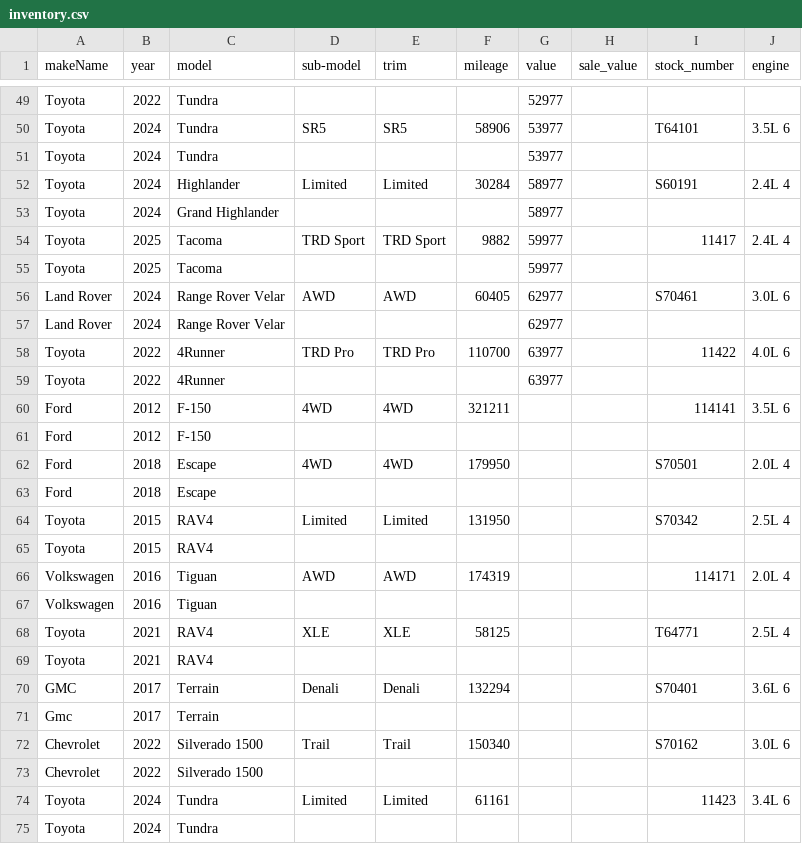
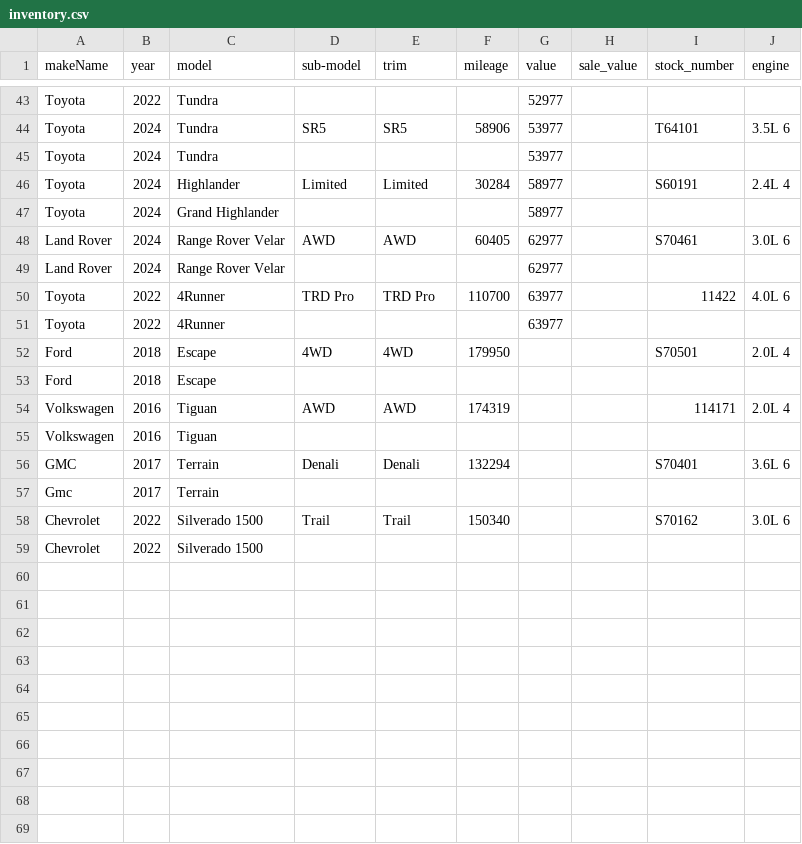
Before and after one commit to monilp28/RDTPDF, a CSV file: public/data/inventory.csv, drawn as a sheet; only a part is shown, gaps mark what is left out; removed rows and columns are numbered as before the commit, all else as after; the diff covers the shown part only; the diff names each change by its address in the sheet, - before the commit and + after, or states it on an @@ line.

```diff
--- a/public/data/inventory.csv
+++ b/public/data/inventory.csv
-row 54: Toyota | 2025 | Tacoma | TRD Sport | TRD Sport | 9882 | 59977 |  | 11417 | 2.4L 4
-row 55: Toyota | 2025 | Tacoma |  |  |  | 59977
-row 60: Ford | 2012 | F-150 | 4WD | 4WD | 321211 |  |  | 114141 | 3.5L 6
-row 61: Ford | 2012 | F-150
-row 64: Toyota | 2015 | RAV4 | Limited | Limited | 131950 |  |  | S70342 | 2.5L 4
-row 65: Toyota | 2015 | RAV4
-row 68: Toyota | 2021 | RAV4 | XLE | XLE | 58125 |  |  | T64771 | 2.5L 4
-row 69: Toyota | 2021 | RAV4
-row 74: Toyota | 2024 | Tundra | Limited | Limited | 61161 |  |  | 11423 | 3.4L 6
-row 75: Toyota | 2024 | Tundra
```
Also changed, not shown: 4 added rows and 10 removed rows elsewhere in this file.
